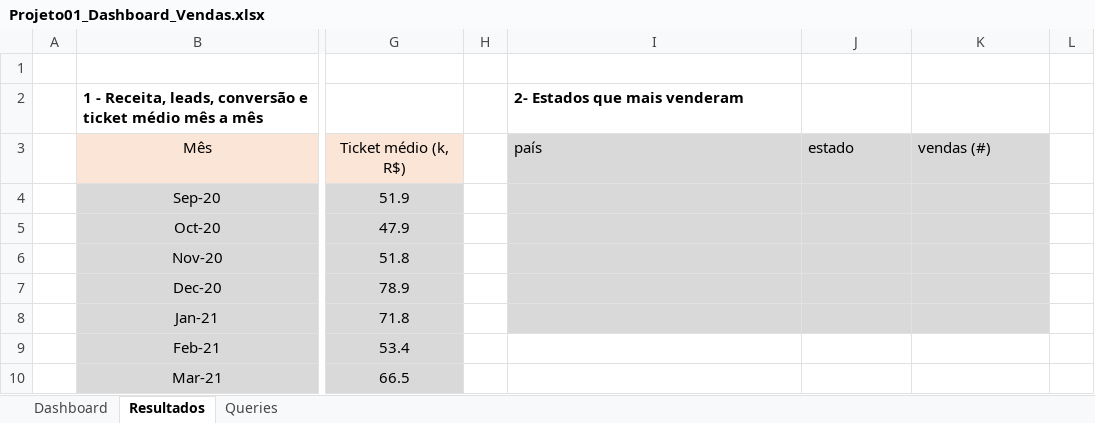
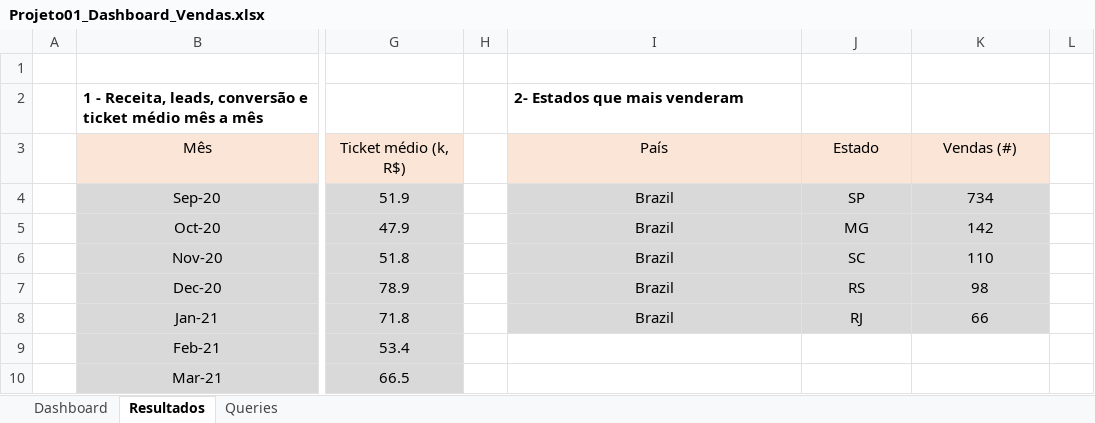
Before and after one commit to GuilhermeFogolin/Estudos-SQL, an Excel workbook: Exercicios/Projeto01_Dashboard_Vendas.xlsx, sheet Resultados, drawn as a sheet; only a part is shown, gaps mark what is left out; values as stored, in another font and other column widths than the file's, no borders; the diff names each change by its address in the sheet, - before the commit and + after, or states it on an @@ line.

Commit message:
Consultando e filtrando país, estado e vendas

```diff
--- a/Exercicios/Projeto01_Dashboard_Vendas.xlsx (sheet Resultados)
+++ b/Exercicios/Projeto01_Dashboard_Vendas.xlsx (sheet Resultados)
-I3: país
+I3: País
@@ I3:K3 fill: #D9D9D9 → #FBE5D6, alignment: left → center @@
-J3: estado
+J3: Estado
-K3: vendas (#)
+K3: Vendas (#)
-I4:I8: (empty)
+I4:I8: Brazil
-J4: (empty)
+J4: SP
-K4: (empty)
+K4: 734
-J5: (empty)
+J5: MG
-K5: (empty)
+K5: 142
-J6: (empty)
+J6: SC
-K6: (empty)
+K6: 110
-J7: (empty)
+J7: RS
-K7: (empty)
+K7: 98
-J8: (empty)
+J8: RJ
-K8: (empty)
+K8: 66
```
Also changed, not shown: charts or pictures, 1 other file.
